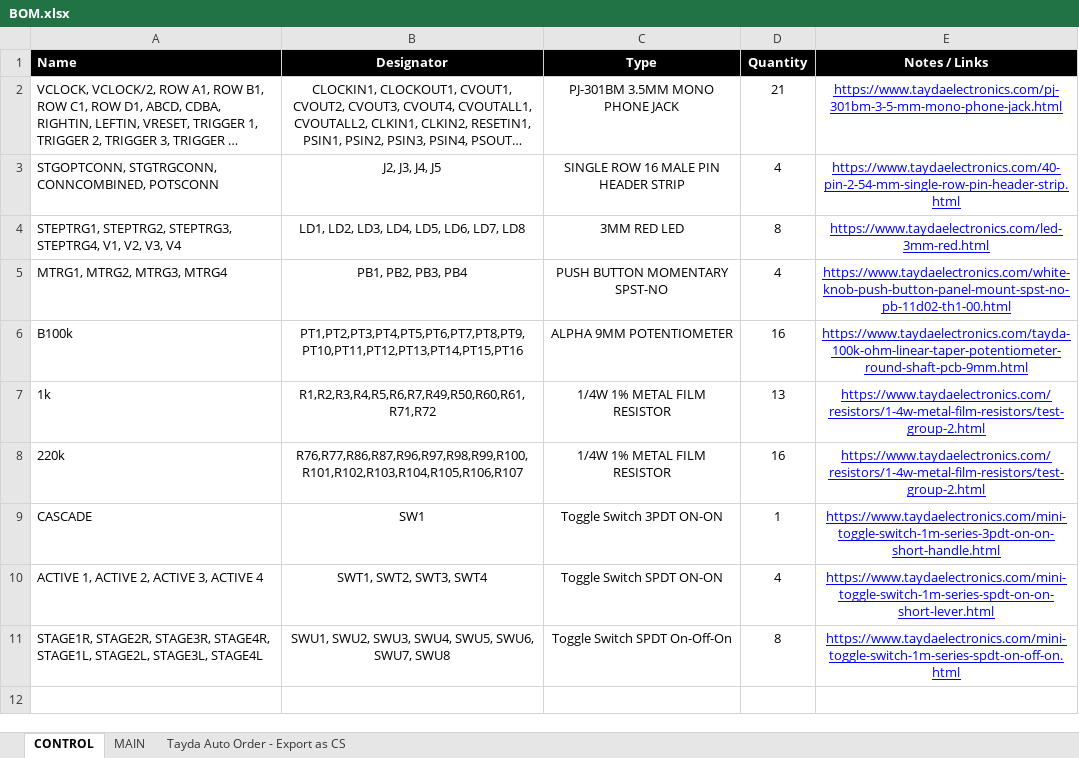
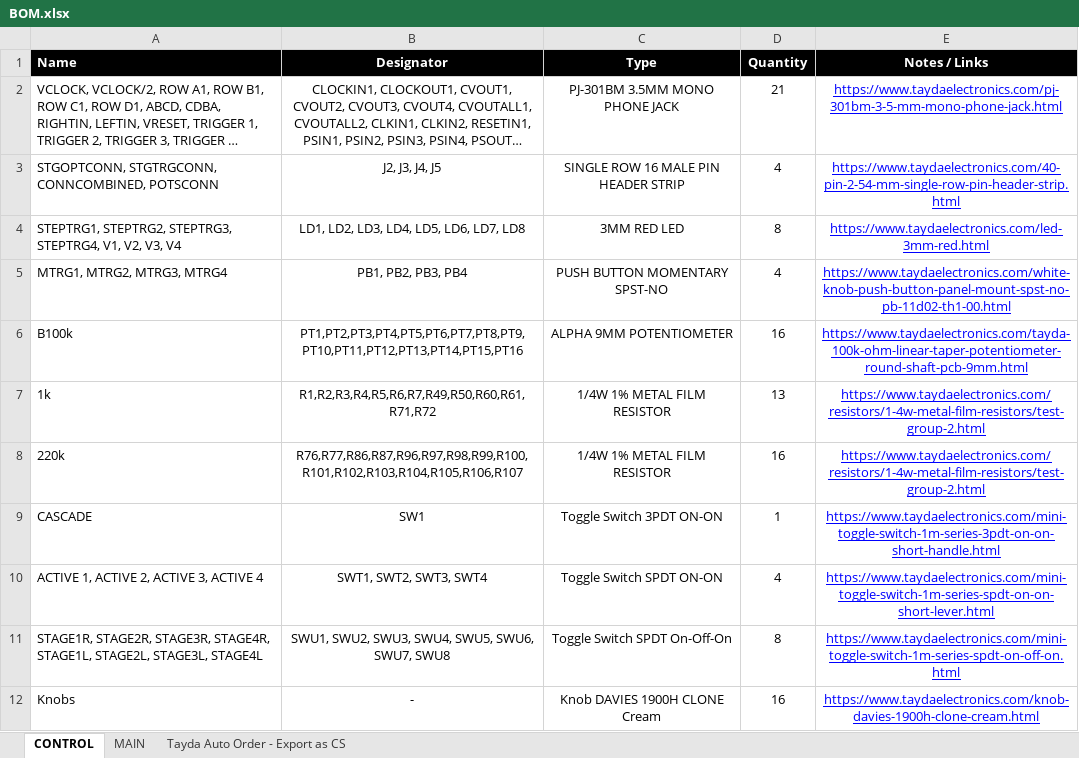
Before and after one commit to musicdevghost/eurorack, an Excel workbook: LEO LEO - MATRIX STAGE PROGRAMMER/BOM.xlsx, sheet CONTROL, drawn as a sheet; long unchanged cells end in …; values as stored, in another font and other column widths than the file's, no borders; charts and pictures not drawn; the diff names each change by its address in the sheet, - before the commit and + after, or states it on an @@ line.

```diff
--- a/LEO LEO - MATRIX STAGE PROGRAMMER/BOM.xlsx (sheet CONTROL)
+++ b/LEO LEO - MATRIX STAGE PROGRAMMER/BOM.xlsx (sheet CONTROL)
+row 12: Knobs | - | Knob DAVIES 1900H CLONE Cream | 16 | https://www.taydaelectronics.com/knob-davies-1900h-clone-cream.html
```
Also changed, not shown: sheet MAIN, sheet Tayda Auto Order - Export as CS, 2 other files.
